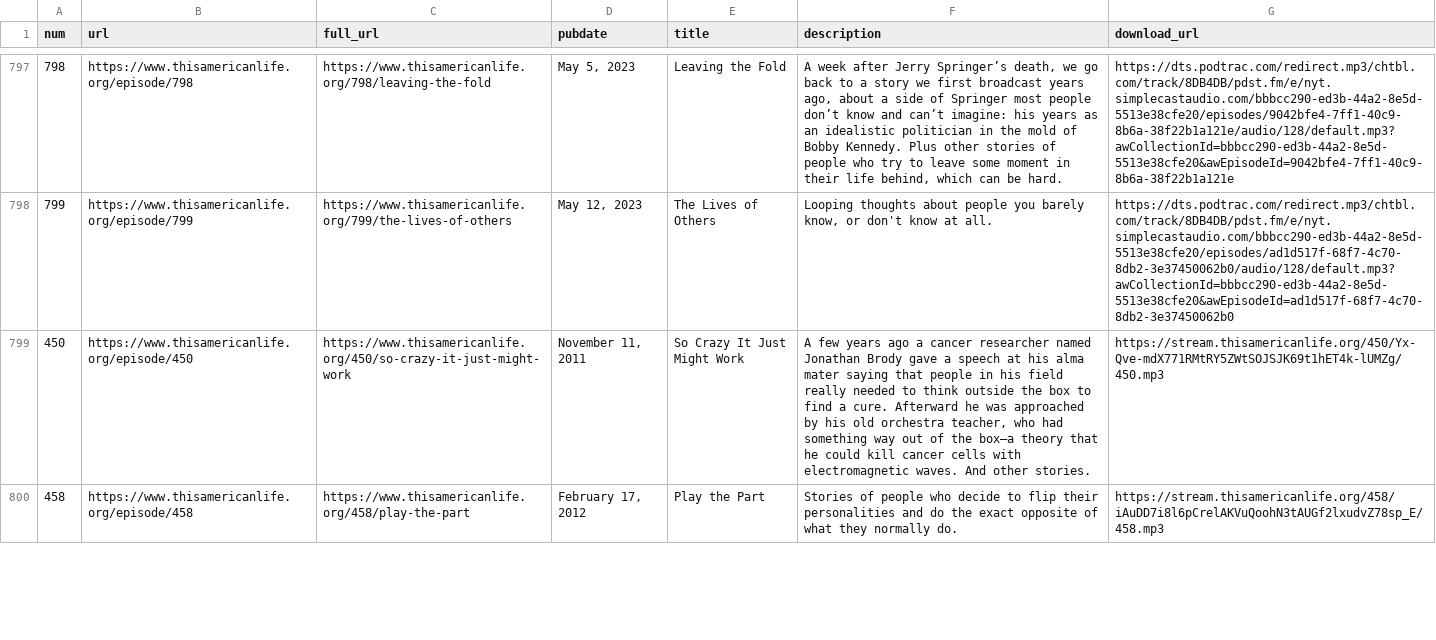
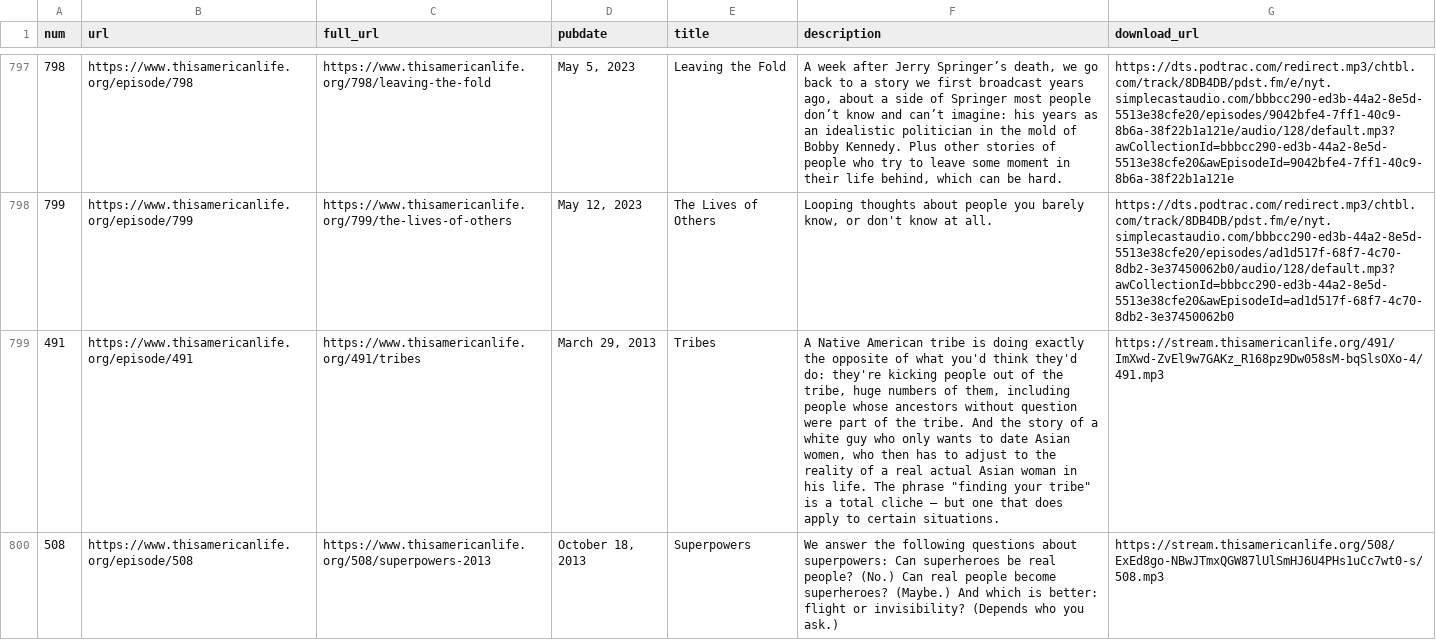
Before and after one commit to dcadata/this-american-life-archive, a CSV file: data/raw.csv, drawn as a sheet; only a part is shown, gaps mark what is left out; the shorter side is filled out with more unchanged rows; the diff covers the shown part only; the diff names each change by its address in the sheet, - before the commit and + after, or states it on an @@ line.

```diff
--- a/data/raw.csv
+++ b/data/raw.csv
+row 799: 491 | https://www.thisamericanlife.org/episode/491 | https://www.thisamericanlife.org/491/tribes | March 29, 2013 | Tribes | A Native American tribe is doing exactly the opposite of what you'd think they'd do: they're kicking people out of the tribe, huge numbers of them, including people whose ancestors without question were part of the tribe. And the story of a white guy who only wants to date Asian women, who then has to adjust to the reality of a real actual Asian woman in his life. The phrase "finding your tribe" is a total cliche — but one that does apply to certain situations. | https://stream.thisamericanlife.org/491/ImXwd-ZvEl9w7GAKz_R168pz9Dw058sM-bqSlsOXo-4/491.mp3
+row 800: 508 | https://www.thisamericanlife.org/episode/508 | https://www.thisamericanlife.org/508/superpowers-2013 | October 18, 2013 | Superpowers | We answer the following questions about superpowers: Can superheroes be real people? (No.) Can real people become superheroes? (Maybe.) And which is better: flight or invisibility? (Depends who you ask.) | https://stream.thisamericanlife.org/508/ExEd8go-NBwJTmxQGW87lUlSmHJ6U4PHs1uCc7wt0-s/508.mp3
```
Also changed, not shown: 1 added row and 3 edited cells elsewhere in this file, data/transformed.csv, 1 other file.
